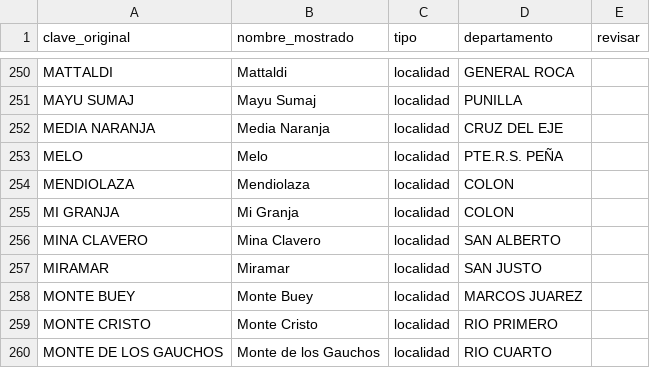
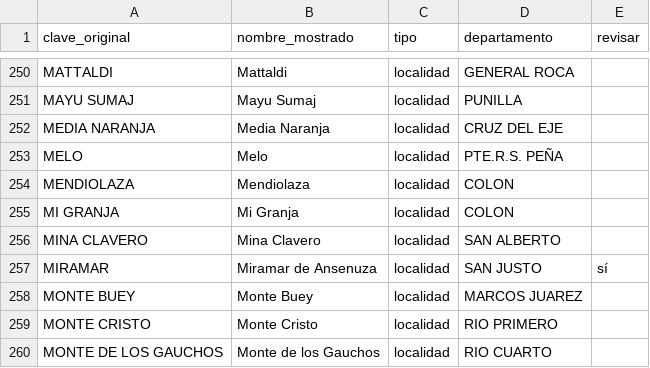
Before and after one commit to Echeco86/TesisMU, a CSV file: docs/equivalencias-nombres.csv, drawn as a sheet; only a part is shown, gaps mark what is left out.

```diff
--- a/docs/equivalencias-nombres.csv
+++ b/docs/equivalencias-nombres.csv
@@ -256,3 +256,3 @@ MI GRANJA,Mi Granja,localidad,COLON,
 MINA CLAVERO,Mina Clavero,localidad,SAN ALBERTO,
-MIRAMAR,Miramar,localidad,SAN JUSTO,
+MIRAMAR,Miramar de Ansenuza,localidad,SAN JUSTO,sí
 MONTE BUEY,Monte Buey,localidad,MARCOS JUAREZ,
```
